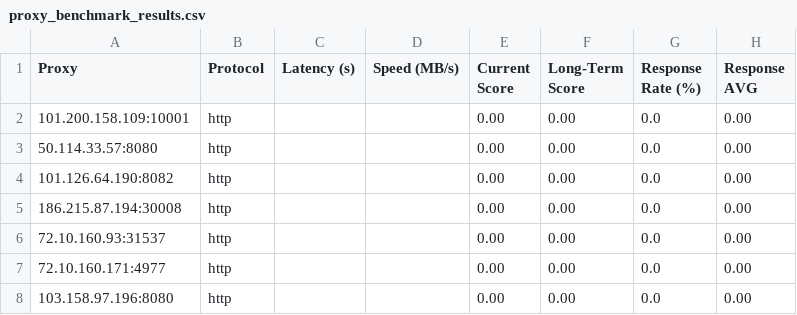
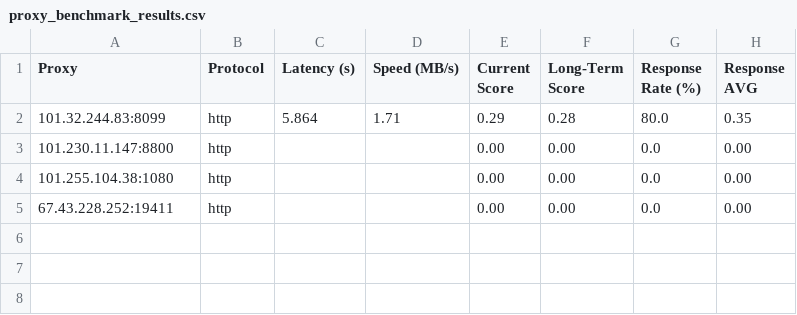
Before and after one commit to MuRongPIG/Proxy-Master, a CSV file: Output/proxy_benchmark_results.csv, drawn as a sheet.

```diff
--- a/Output/proxy_benchmark_results.csv
+++ b/Output/proxy_benchmark_results.csv
@@ -1,8 +1,5 @@
 Proxy,Protocol,Latency (s),Speed (MB/s),Current Score,Long-Term Score,Response Rate (%),Response AVG
-101.200.158.109:10001,http,,,0.00,0.00,0.0,0.00
-50.114.33.57:8080,http,,,0.00,0.00,0.0,0.00
-101.126.64.190:8082,http,,,0.00,0.00,0.0,0.00
-186.215.87.194:30008,http,,,0.00,0.00,0.0,0.00
-72.10.160.93:31537,http,,,0.00,0.00,0.0,0.00
-72.10.160.171:4977,http,,,0.00,0.00,0.0,0.00
-103.158.97.196:8080,http,,,0.00,0.00,0.0,0.00
+101.32.244.83:8099,http,5.864,1.71,0.29,0.28,80.0,0.35
+101.230.11.147:8800,http,,,0.00,0.00,0.0,0.00
+101.255.104.38:1080,http,,,0.00,0.00,0.0,0.00
+67.43.228.252:19411,http,,,0.00,0.00,0.0,0.00
```
Also changed, not shown: Output/proxy_history.csv, 4 other files.
